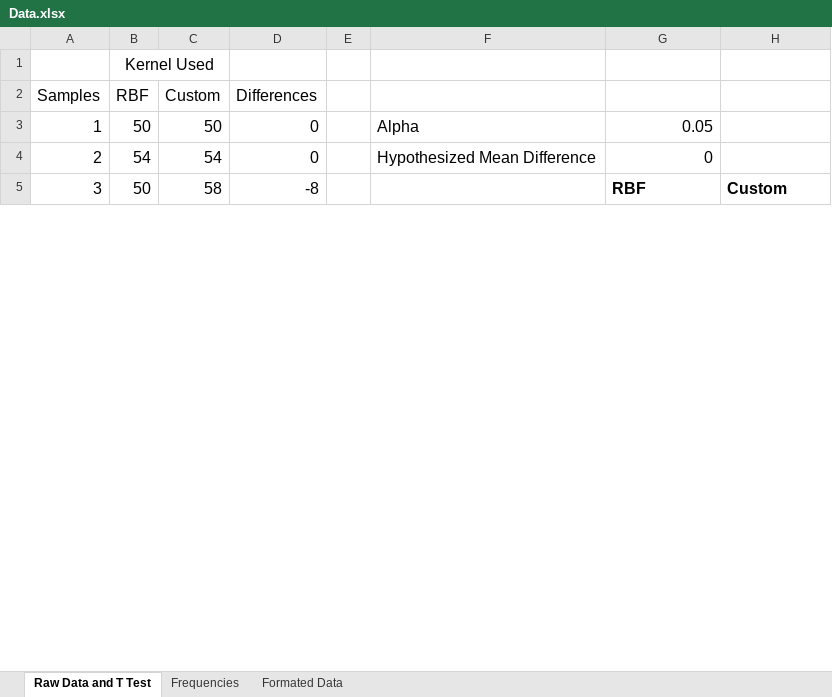
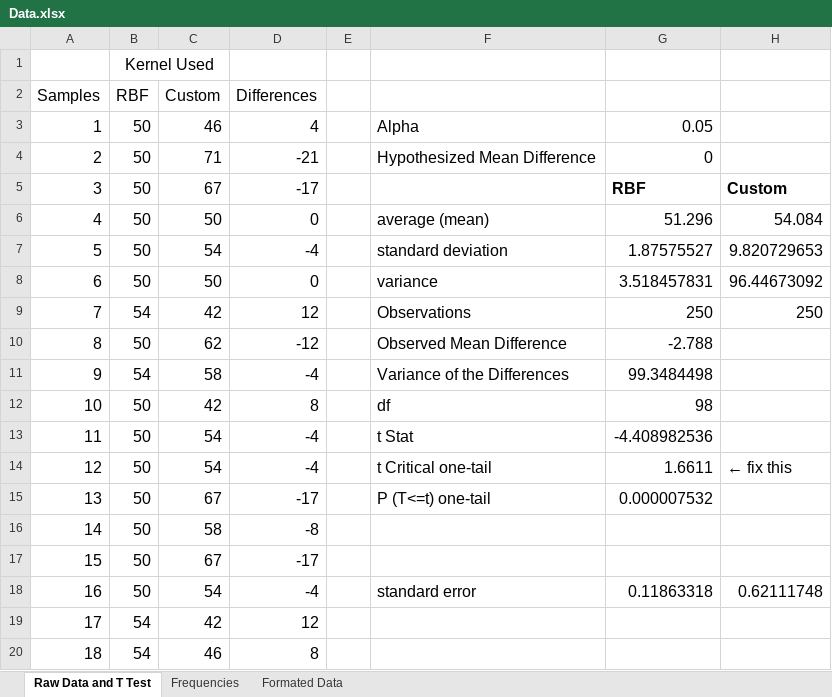
Before and after one commit to HARDIntegral/ADHD_Classifier, an Excel workbook: Data.xlsx, sheet Raw Data and T Test, drawn as a sheet; only a part is shown; values as stored, in another font and other column widths than the file's, no borders; charts and pictures not drawn; removed rows and columns are numbered as before the commit, all else as after; the diff covers the shown part only; the diff names each change by its address in the sheet, - before the commit and + after, or states it on an @@ line.

```diff
--- a/Data.xlsx (sheet Raw Data and T Test)
+++ b/Data.xlsx (sheet Raw Data and T Test)
-C3 (Custom): 50
+C3 (Custom): 46
-D3 (Differences): 0
+D3 (Differences): 4
-row 4: 2 | 54 | 54 | 0 |  | Hypothesized Mean Difference | 0
+row 4: 2 | 50 | 71 | -21 |  | Hypothesized Mean Difference | 0
-C5 (Custom): 58
+C5 (Custom): 67
-D5 (Differences): -8
+D5 (Differences): -17
+row 6: 4 | 50 | 50 | 0 |  | average (mean) | 51.296 | 54.084
+row 7: 5 | 50 | 54 | -4 |  | standard deviation | 1.87575527 | 9.820729653
+row 8: 6 | 50 | 50 | 0 |  | variance | 3.518457831 | 96.44673092
+row 9: 7 | 54 | 42 | 12 |  | Observations | 250 | 250
+row 10: 8 | 50 | 62 | -12 |  | Observed Mean Difference | -2.788
+row 11: 9 | 54 | 58 | -4 |  | Variance of the Differences | 99.3484498
+row 12: 10 | 50 | 42 | 8 |  | df | 98
+row 13: 11 | 50 | 54 | -4 |  | t Stat | -4.408982536
+row 14: 12 | 50 | 54 | -4 |  | t Critical one-tail | 1.6611 | ← fix this
+row 15: 13 | 50 | 67 | -17 |  | P (T<=t) one-tail | 0.000007532
@@ row 33 moved to row 16: 14 @@
@@ row 34 moved to row 17: 15 @@
+row 18: 16 | 50 | 54 | -4 |  | standard error | 0.11863318 | 0.62111748
+row 19: 17 | 54 | 42 | 12
+row 20: 18 | 54 | 46 | 8
```
Also changed, not shown: 188 added rows, 1 removed row, 14 moved rows, 33 edited cells and row numbers in column A elsewhere in this sheet, sheet Frequencies, formulas that keep their value, charts or pictures, 3 other files.
